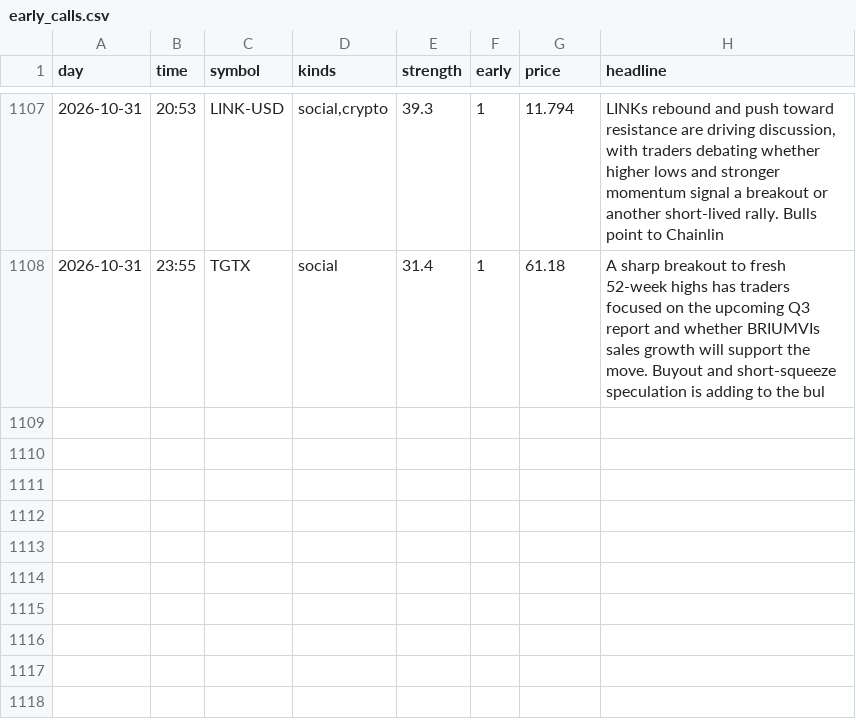
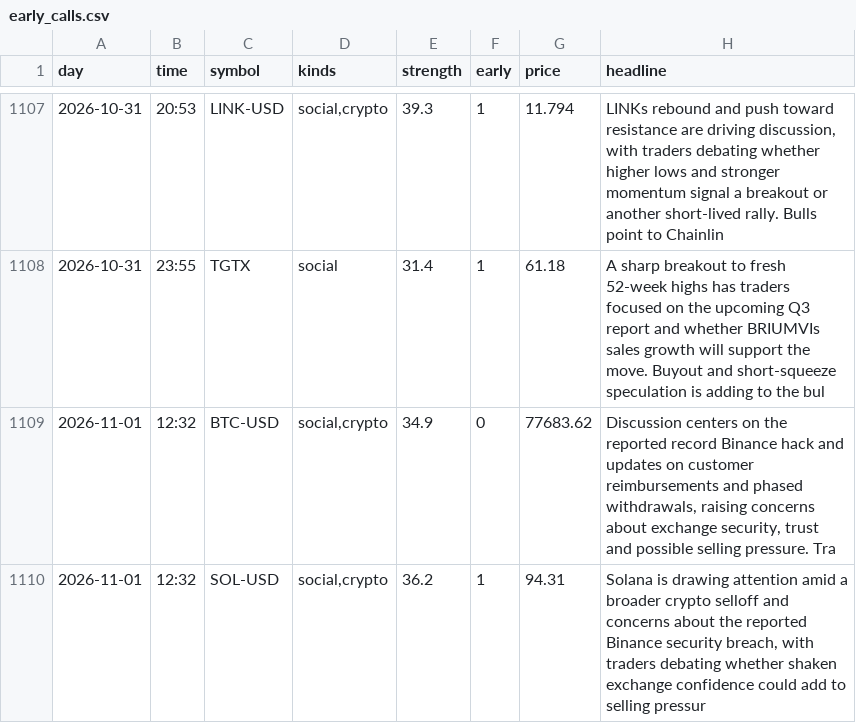
Before and after one commit to jwill736/market-tracker, a CSV file: early_calls.csv, drawn as a sheet; only a part is shown, gaps mark what is left out; the diff names each change by its address in the sheet, - before the commit and + after, or states it on an @@ line.

```diff
--- a/early_calls.csv
+++ b/early_calls.csv
+row 1109: 2026-11-01 | 12:32 | BTC-USD | social,crypto | 34.9 | 0 | 77683.62 | Discussion centers on the reported record Binance hack and updates on customer reimbursements and phased withdrawals, raising concerns about exchange security, trust and possible selling pressure. Tra
+row 1110: 2026-11-01 | 12:32 | SOL-USD | social,crypto | 36.2 | 1 | 94.31 | Solana is drawing attention amid a broader crypto selloff and concerns about the reported Binance security breach, with traders debating whether shaken exchange confidence could add to selling pressur
```
